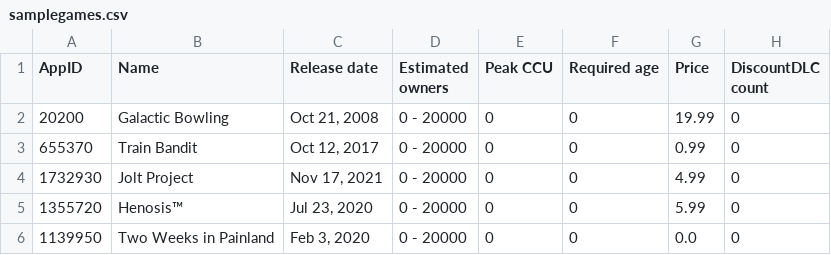
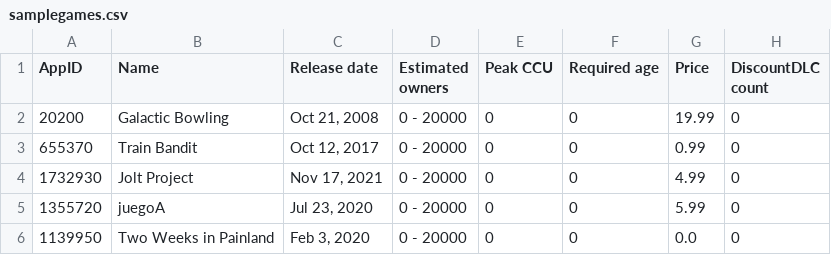
Before and after one commit to NahuelNGomez/steam_analyzer, a CSV file: client/data/samplegames.csv, drawn as a sheet; only a part is shown; the diff covers the shown part only; the diff names each change by its address in the sheet, - before the commit and + after, or states it on an @@ line.

```diff
--- a/client/data/samplegames.csv
+++ b/client/data/samplegames.csv
-B5 (Name): Henosis™
+B5 (Name): juegoA
```
Also changed, not shown: 2 added rows elsewhere in this file, 8 other files.
